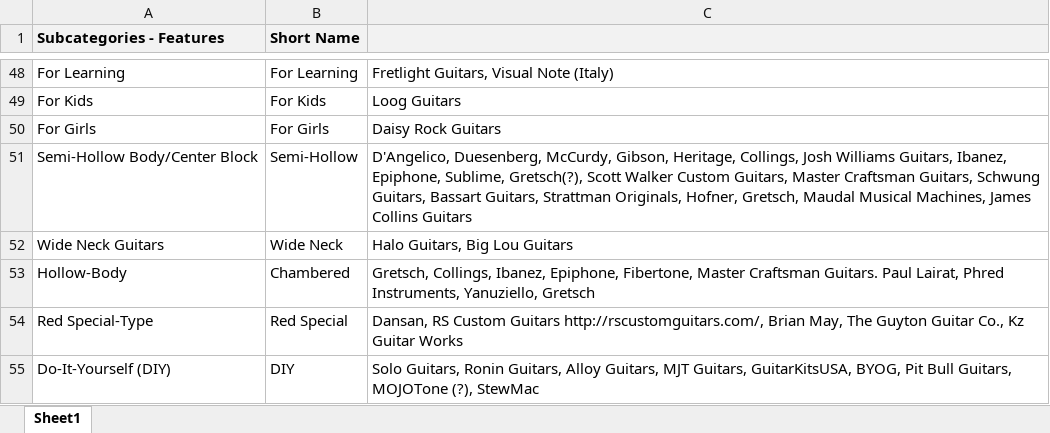
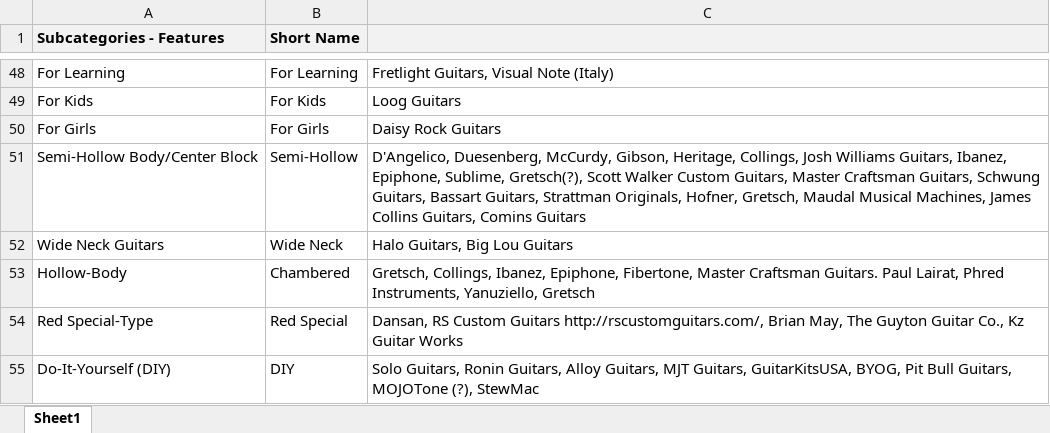
Before and after one commit to Dan-Raymond-Code/fremi-explorer2, an Excel workbook: seeding/subcategories-features-seeding.xlsx, sheet Sheet1, drawn as a sheet; only a part is shown, gaps mark what is left out; values as stored, in another font and other column widths than the file's, no borders; charts and pictures not drawn; the diff names each change by its address in the sheet, - before the commit and + after, or states it on an @@ line.

```diff
--- a/seeding/subcategories-features-seeding.xlsx (sheet Sheet1)
+++ b/seeding/subcategories-features-seeding.xlsx (sheet Sheet1)
-C51: …James Collins Guitars
+C51: …James Collins Guitars, Comins Guitars
```
Also changed, not shown: seeding/electric-guitars-seeding2.xlsx, 6 other files.
